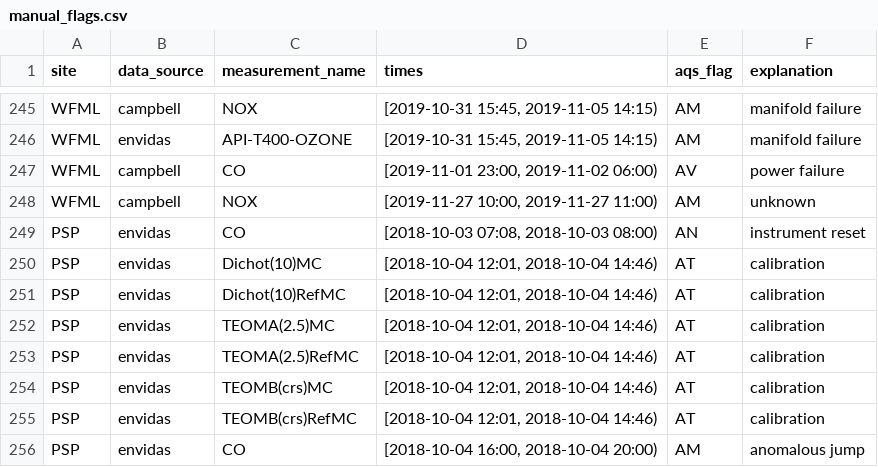
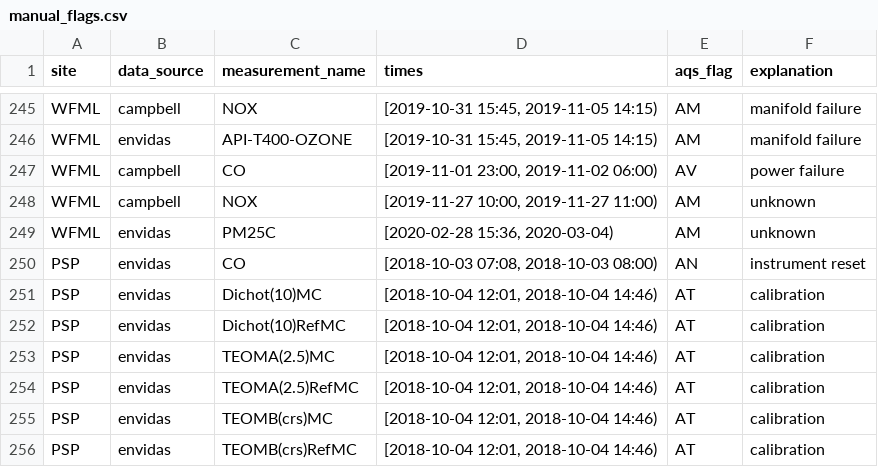
Before and after one commit to ASRCsoft/atmoschem.process, a CSV file: data-raw/package_data/manual_flags.csv, drawn as a sheet; only a part is shown, gaps mark what is left out; the shorter side is filled out with more unchanged rows.

Commit message:
Add 2020 1st quarter WFML flags. Closes #82, closes #83

```diff
--- a/data-raw/package_data/manual_flags.csv
+++ b/data-raw/package_data/manual_flags.csv
@@ -248,2 +248,3 @@ WFML,campbell,CO,"[2019-11-01 23:00, 2019-11-02 06:00)",AV,power failure
 WFML,campbell,NOX,"[2019-11-27 10:00, 2019-11-27 11:00)",AM,unknown
+WFML,envidas,PM25C,"[2020-02-28 15:36, 2020-03-04)",AM,unknown
 PSP,envidas,CO,"[2018-10-03 07:08, 2018-10-03 08:00)",AN,instrument reset
```
Also changed, not shown: data-raw/package_data/measurement_types.csv, 3 other files.
